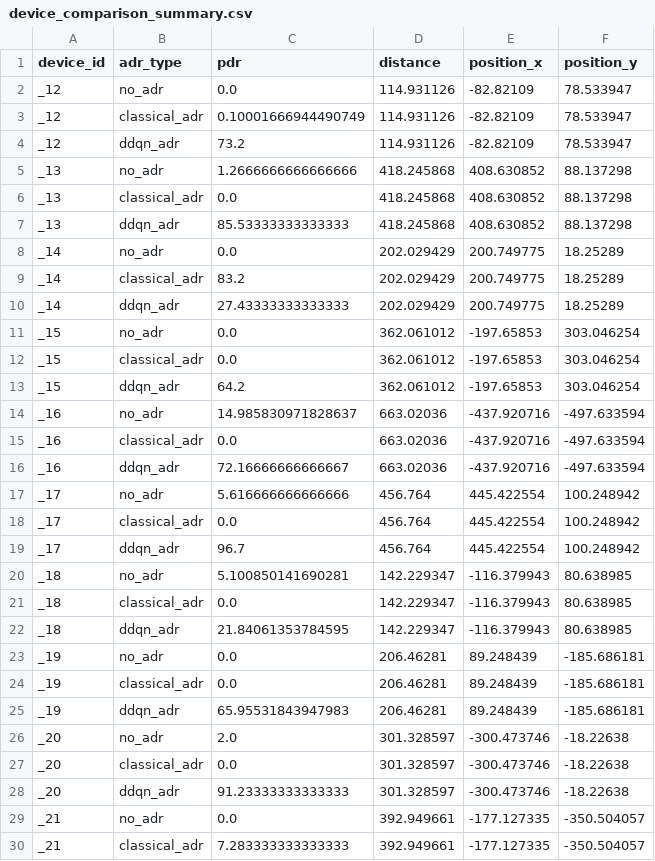
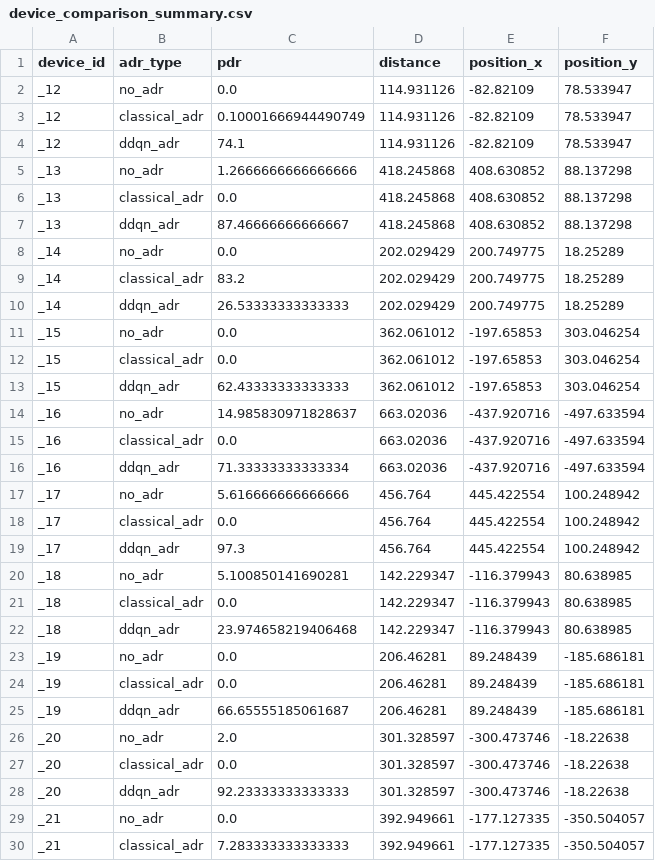
Before and after one commit to aaivu/sensor-network-architecture, a CSV file: ns-3-dev/device_comparison_summary.csv, drawn as a sheet; only a part is shown; the diff covers the shown part only.

```diff
--- a/ns-3-dev/device_comparison_summary.csv
+++ b/ns-3-dev/device_comparison_summary.csv
@@ -3,27 +3,27 @@ _12,no_adr,0.0,114.931126,-82.82109,78.533947
 _12,classical_adr,0.10001666944490749,114.931126,-82.82109,78.533947
-_12,ddqn_adr,73.2,114.931126,-82.82109,78.533947
+_12,ddqn_adr,74.1,114.931126,-82.82109,78.533947
 _13,no_adr,1.2666666666666666,418.245868,408.630852,88.137298
 _13,classical_adr,0.0,418.245868,408.630852,88.137298
-_13,ddqn_adr,85.53333333333333,418.245868,408.630852,88.137298
+_13,ddqn_adr,87.46666666666667,418.245868,408.630852,88.137298
 _14,no_adr,0.0,202.029429,200.749775,18.25289
 _14,classical_adr,83.2,202.029429,200.749775,18.25289
-_14,ddqn_adr,27.43333333333333,202.029429,200.749775,18.25289
+_14,ddqn_adr,26.53333333333333,202.029429,200.749775,18.25289
 _15,no_adr,0.0,362.061012,-197.65853,303.046254
 _15,classical_adr,0.0,362.061012,-197.65853,303.046254
-_15,ddqn_adr,64.2,362.061012,-197.65853,303.046254
+_15,ddqn_adr,62.43333333333333,362.061012,-197.65853,303.046254
 _16,no_adr,14.985830971828637,663.02036,-437.920716,-497.633594
 _16,classical_adr,0.0,663.02036,-437.920716,-497.633594
-_16,ddqn_adr,72.16666666666667,663.02036,-437.920716,-497.633594
+_16,ddqn_adr,71.33333333333334,663.02036,-437.920716,-497.633594
 _17,no_adr,5.616666666666666,456.764,445.422554,100.248942
 _17,classical_adr,0.0,456.764,445.422554,100.248942
-_17,ddqn_adr,96.7,456.764,445.422554,100.248942
+_17,ddqn_adr,97.3,456.764,445.422554,100.248942
 _18,no_adr,5.100850141690281,142.229347,-116.379943,80.638985
 _18,classical_adr,0.0,142.229347,-116.379943,80.638985
-_18,ddqn_adr,21.84061353784595,142.229347,-116.379943,80.638985
+_18,ddqn_adr,23.974658219406468,142.229347,-116.379943,80.638985
 _19,no_adr,0.0,206.46281,89.248439,-185.686181
 _19,classical_adr,0.0,206.46281,89.248439,-185.686181
-_19,ddqn_adr,65.95531843947983,206.46281,89.248439,-185.686181
+_19,ddqn_adr,66.65555185061687,206.46281,89.248439,-185.686181
 _20,no_adr,2.0,301.328597,-300.473746,-18.22638
 _20,classical_adr,0.0,301.328597,-300.473746,-18.22638
-_20,ddqn_adr,91.23333333333333,301.328597,-300.473746,-18.22638
+_20,ddqn_adr,92.23333333333333,301.328597,-300.473746,-18.22638
 _21,no_adr,0.0,392.949661,-177.127335,-350.504057
```
Also changed, not shown: 1 edited cell elsewhere in this file, ns-3-dev/lorawan_adr_analysis_results.csv, 2 other files.
